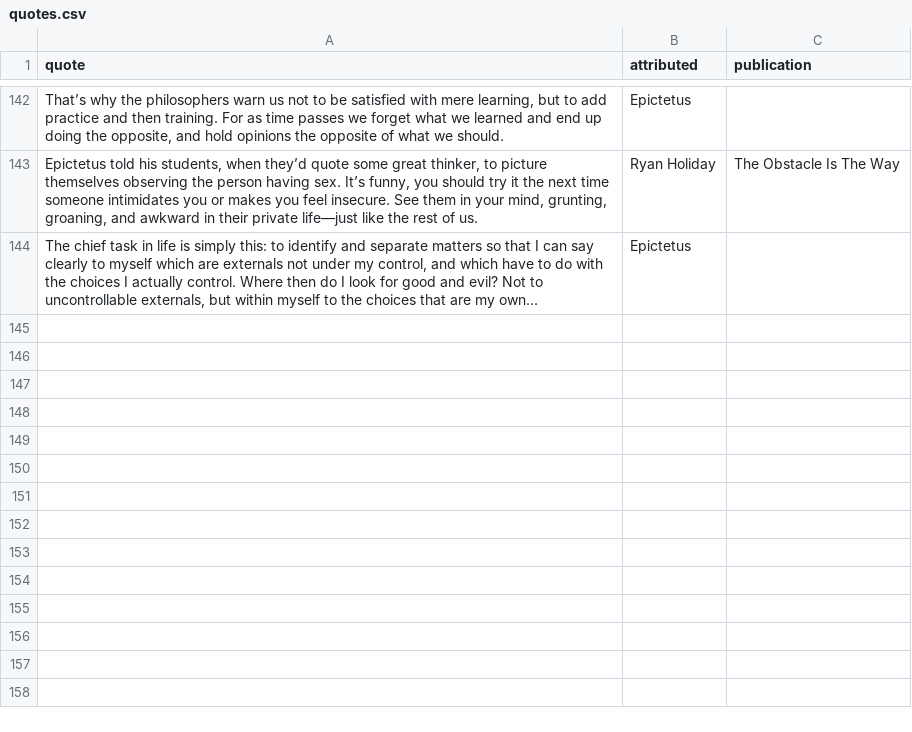
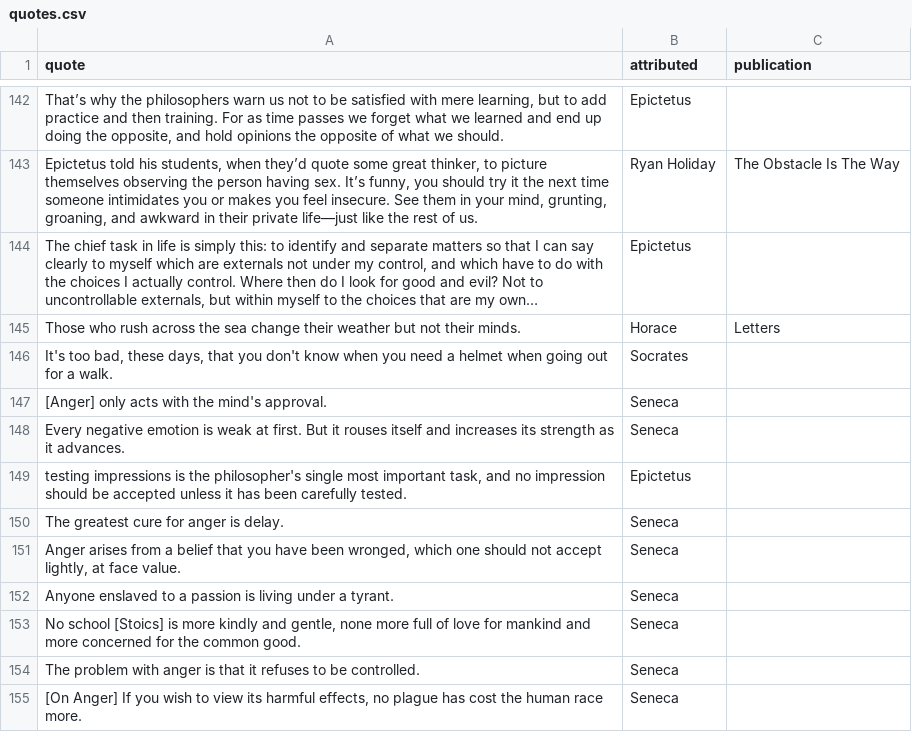
Before and after one commit to jeffsdata/py-inspirationals, a CSV file: data/raw/quotes.csv, drawn as a sheet; only a part is shown, gaps mark what is left out; the diff names each change by its address in the sheet, - before the commit and + after, or states it on an @@ line.

Commit message:
Added a few more quotes to data/raw/quotes.csv

```diff
--- a/data/raw/quotes.csv
+++ b/data/raw/quotes.csv
+row 145: Those who rush across the sea change their weather but not their minds. | Horace | Letters
+row 146: It's too bad, these days, that you don't know when you need a helmet when going out for a walk. | Socrates
+row 147: [Anger] only acts with the mind's approval. | Seneca
+row 148: Every negative emotion is weak at first. But it rouses itself and increases its strength as it advances. | Seneca
+row 149: testing impressions is the philosopher's single most important task, and no impression should be accepted unless it has been carefully tested. | Epictetus
+row 150: The greatest cure for anger is delay. | Seneca
+row 151: Anger arises from a belief that you have been wronged, which one should not accept lightly, at face value. | Seneca
+row 152: Anyone enslaved to a passion is living under a tyrant. | Seneca
+row 153: No school [Stoics] is more kindly and gentle, none more full of love for mankind and more concerned for the common good. | Seneca
+row 154: The problem with anger is that it refuses to be controlled. | Seneca
+row 155: [On Anger] If you wish to view its harmful effects, no plague has cost the human race more. | Seneca
```
